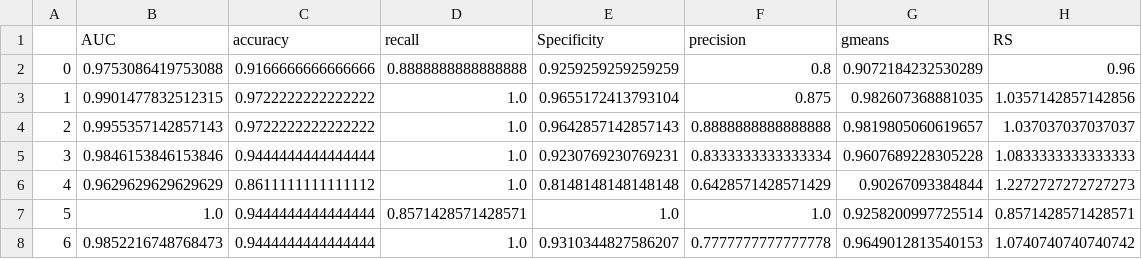
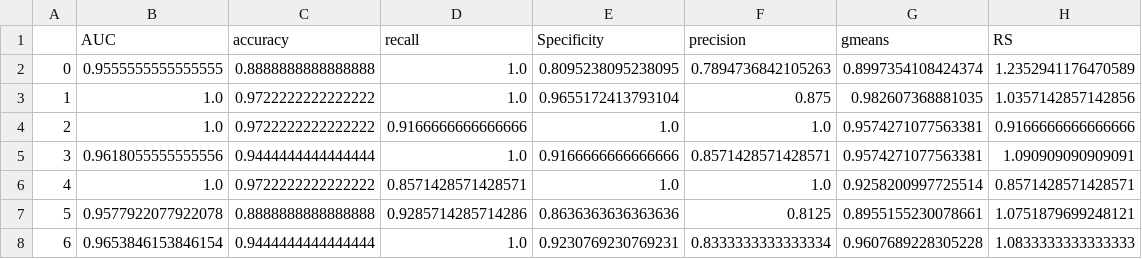
Before and after one commit to yuki-taniguchi/syuuron, a CSV file: MTSBag/data/output/0420_WMTS_wine_result.csv, drawn as a sheet; only a part is shown; the diff covers the shown part only.

```diff
--- a/MTSBag/data/output/0420_WMTS_wine_result.csv
+++ b/MTSBag/data/output/0420_WMTS_wine_result.csv
@@ -1,8 +1,8 @@
 ,AUC,accuracy,recall,Specificity,precision,gmeans,RS
-0,0.9753086419753088,0.9166666666666666,0.8888888888888888,0.9259259259259259,0.8,0.9072184232530289,0.96
-1,0.9901477832512315,0.9722222222222222,1.0,0.9655172413793104,0.875,0.982607368881035,1.0357142857142856
-2,0.9955357142857143,0.9722222222222222,1.0,0.9642857142857143,0.8888888888888888,0.9819805060619657,1.037037037037037
-3,0.9846153846153846,0.9444444444444444,1.0,0.9230769230769231,0.8333333333333334,0.9607689228305228,1.0833333333333333
-4,0.9629629629629629,0.8611111111111112,1.0,0.8148148148148148,0.6428571428571429,0.90267093384844,1.2272727272727273
-5,1.0,0.9444444444444444,0.8571428571428571,1.0,1.0,0.9258200997725514,0.8571428571428571
-6,0.9852216748768473,0.9444444444444444,1.0,0.9310344827586207,0.7777777777777778,0.9649012813540153,1.0740740740740742
+0,0.9555555555555555,0.8888888888888888,1.0,0.8095238095238095,0.7894736842105263,0.8997354108424374,1.2352941176470589
+1,1.0,0.9722222222222222,1.0,0.9655172413793104,0.875,0.982607368881035,1.0357142857142856
+2,1.0,0.9722222222222222,0.9166666666666666,1.0,1.0,0.9574271077563381,0.9166666666666666
+3,0.9618055555555556,0.9444444444444444,1.0,0.9166666666666666,0.8571428571428571,0.9574271077563381,1.090909090909091
+4,1.0,0.9722222222222222,0.8571428571428571,1.0,1.0,0.9258200997725514,0.8571428571428571
+5,0.9577922077922078,0.8888888888888888,0.9285714285714286,0.8636363636363636,0.8125,0.8955155230078661,1.0751879699248121
+6,0.9653846153846154,0.9444444444444444,1.0,0.9230769230769231,0.8333333333333334,0.9607689228305228,1.0833333333333333
```
Also changed, not shown: 14 edited cells elsewhere in this file, MTSBag/data/output/0420_MTSBagImpAgg_wine_result.csv, MTSBag/data/output/0420_MTS_wine_result.csv, 28 other files.
